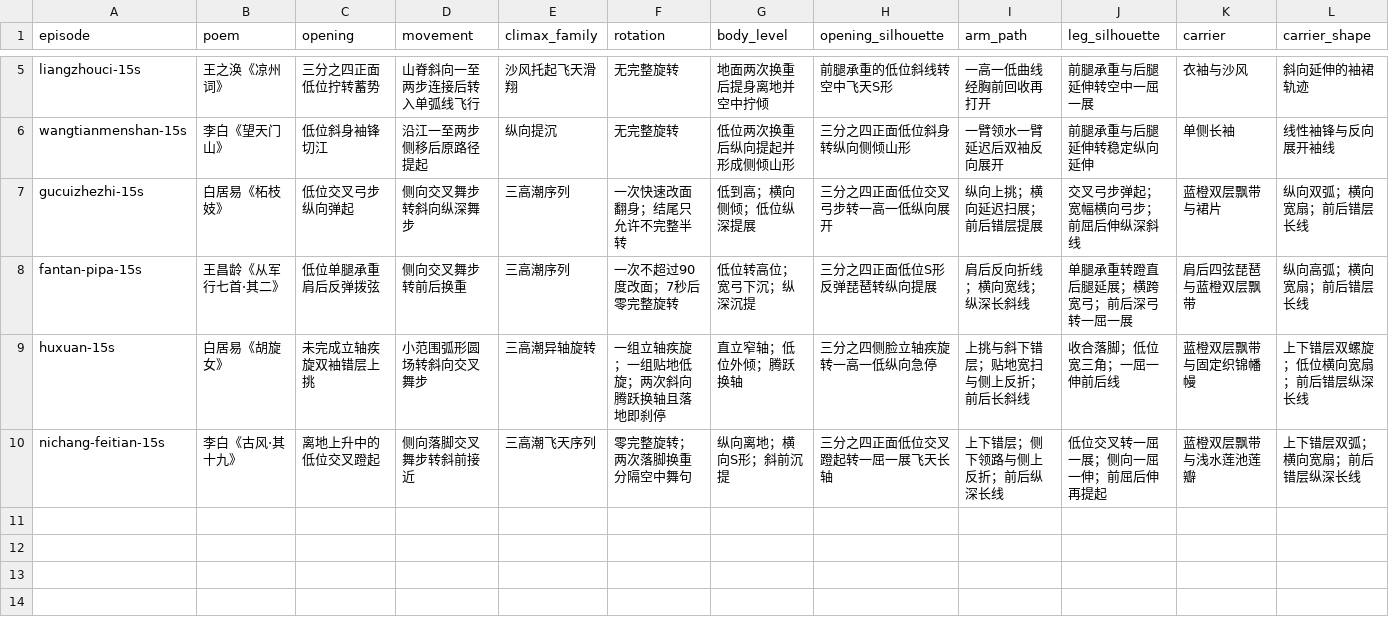
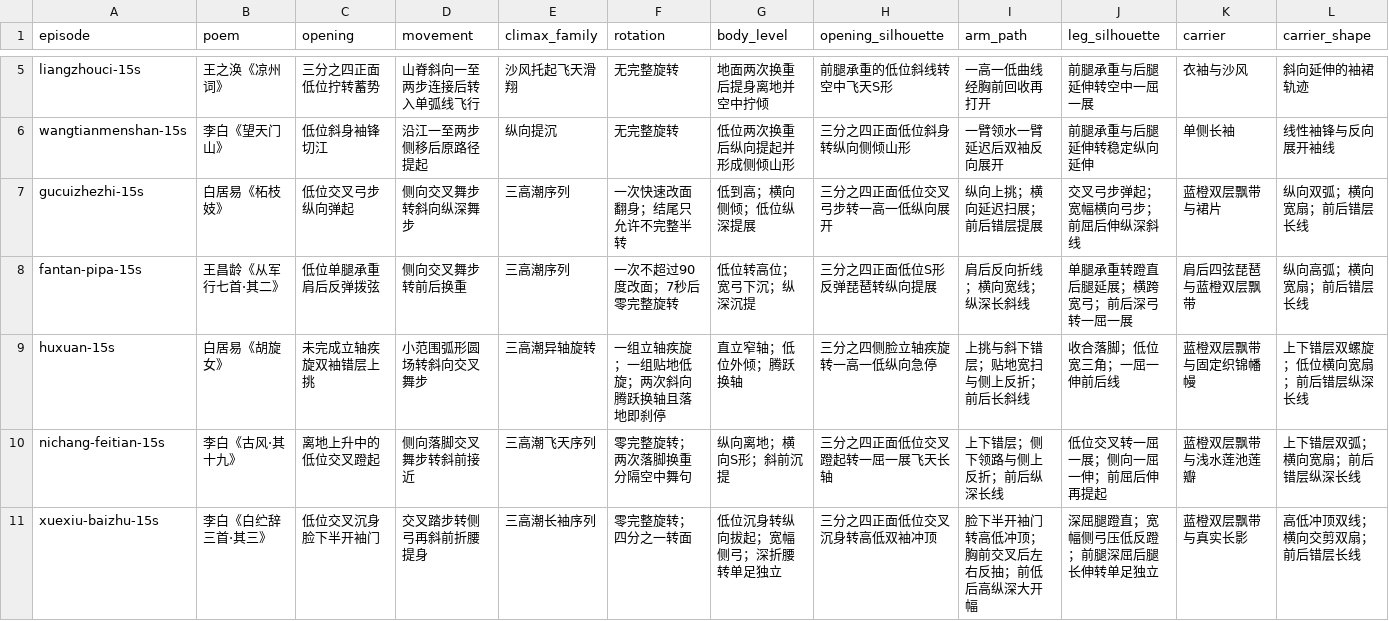
Before and after one commit to Yolo-0317/tools-workspace, a CSV file: zhixia-feihualing/operations/dance-design-history.csv, drawn as a sheet; only a part is shown, gaps mark what is left out; rows hold the shown columns only; the diff names each change by its address in the sheet, - before the commit and + after, or states it on an @@ line.

```diff
--- a/zhixia-feihualing/operations/dance-design-history.csv
+++ b/zhixia-feihualing/operations/dance-design-history.csv
+row 11: xuexiu-baizhu-15s | 李白《白纻辞三首·其三》 | 低位交叉沉身脸下半开袖门 | 交叉踏步转侧弓再斜前折腰提身 | 三高潮长袖序列 | 零完整旋转；四分之一转面 | 低位沉身转纵向拔起；宽幅侧弓；深折腰转单足独立 | 三分之四正面低位交叉沉身转高低双袖冲顶 | 脸下半开袖门转高低冲顶；胸前交叉后左右反抽；前低后高纵深大开幅 | 深屈腿蹬直；宽幅侧弓压低反蹬；前腿深屈后腿长伸转单足独立 | 蓝橙双层飘带与真实长影 | 高低冲顶双线；横向交剪双扇；前后错层长线
```
Also changed, not shown: 2 other files.
